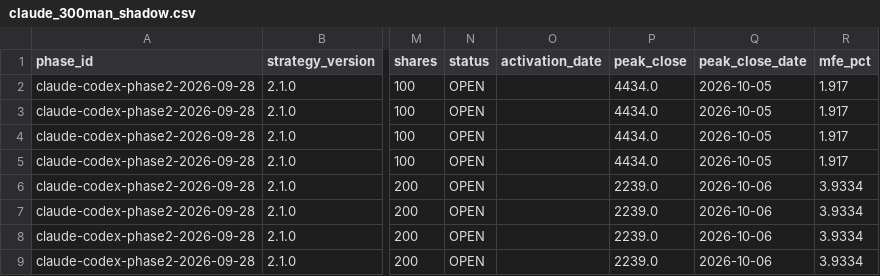
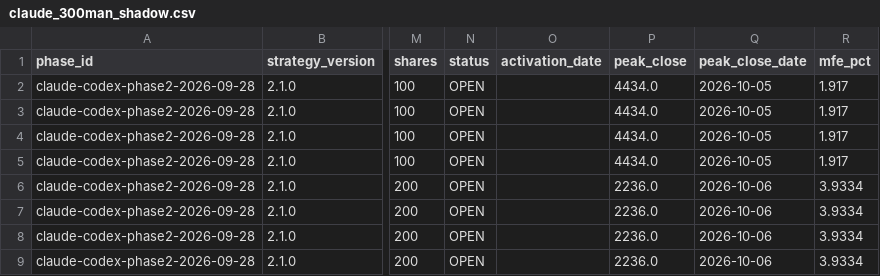
Before and after one commit to MANDAI0571/stock-news-monitor, a CSV file: data/claude_300man_shadow.csv, drawn as a sheet; only a part is shown, gaps mark what is left out; the diff names each change by its address in the sheet, - before the commit and + after, or states it on an @@ line.

```diff
--- a/data/claude_300man_shadow.csv
+++ b/data/claude_300man_shadow.csv
-P6:P9 (peak_close): 2239.0
+P6:P9 (peak_close): 2236.0
```
Also changed, not shown: data/claude_300man_daily_monitor.csv, data/claude_300man_journal.csv, 5 other files.
